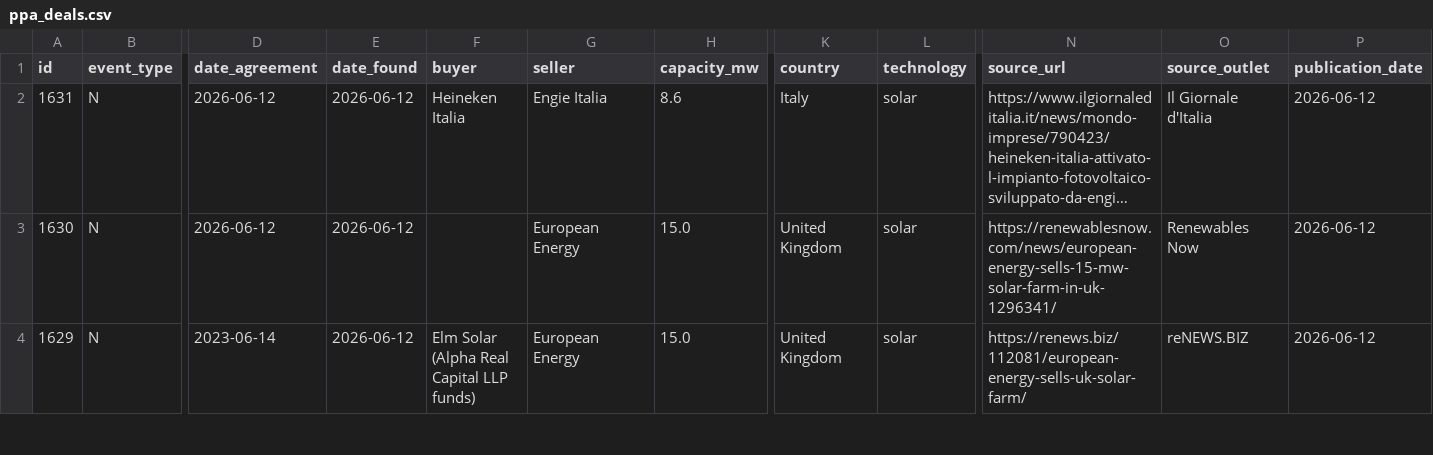
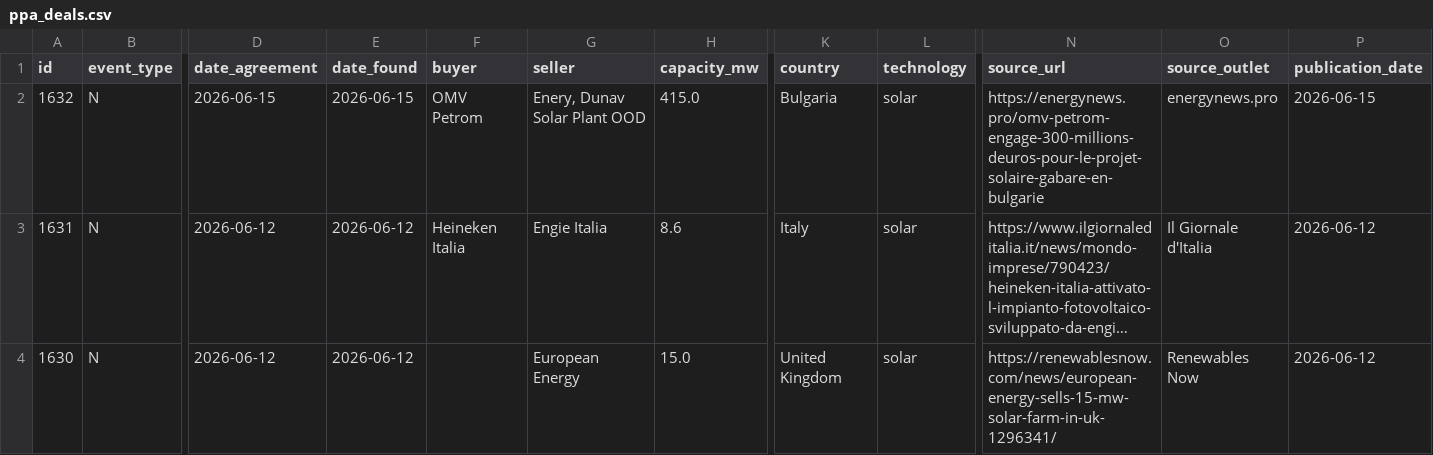
Before and after one commit to Mangips/ppa-tracker, a CSV file: data/ppa_deals.csv, drawn as a sheet; only a part is shown, gaps mark what is left out; the shorter side is filled out with more unchanged rows; long unchanged cells end in …; rows hold the shown columns only; the diff names each change by its address in the sheet, - before the commit and + after, or states it on an @@ line.

```diff
--- a/data/ppa_deals.csv
+++ b/data/ppa_deals.csv
+row 2: 1632 | N | 2026-06-15 | 2026-06-15 | OMV Petrom | Enery, Dunav Solar Plant OOD | 415.0 | Bulgaria | solar | https://energynews.pro/omv-petrom-engage-300-millions-deuros-pour-le-projet-solaire-gabare-en-bulgarie | energynews.pro | 2026-06-15
```
Also changed, not shown: 2 other files.
